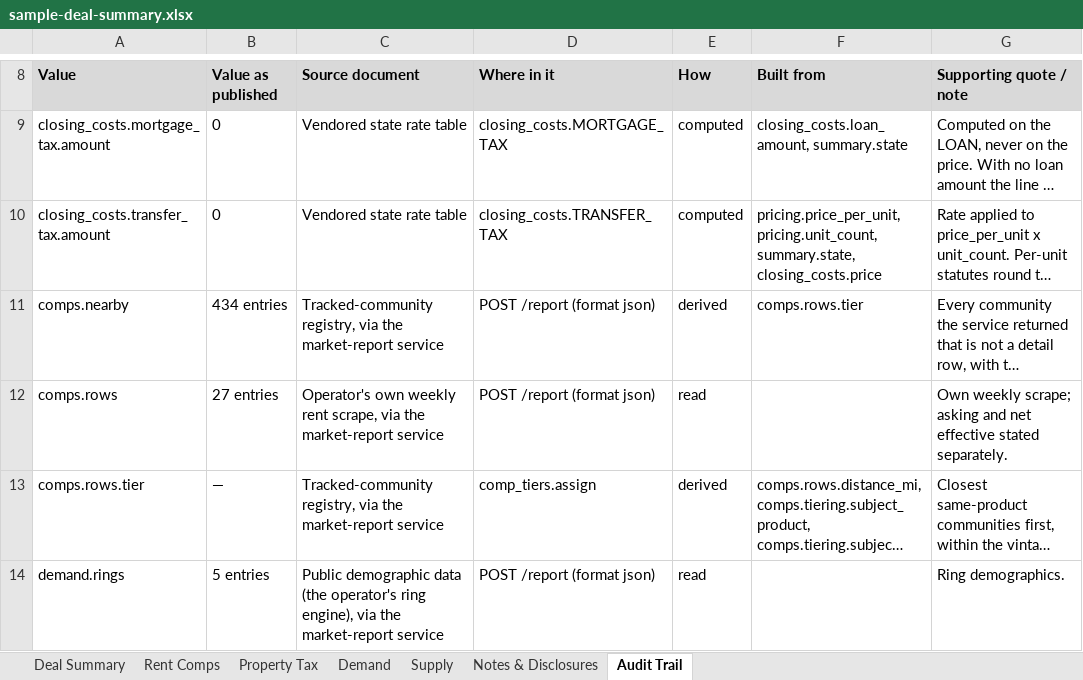
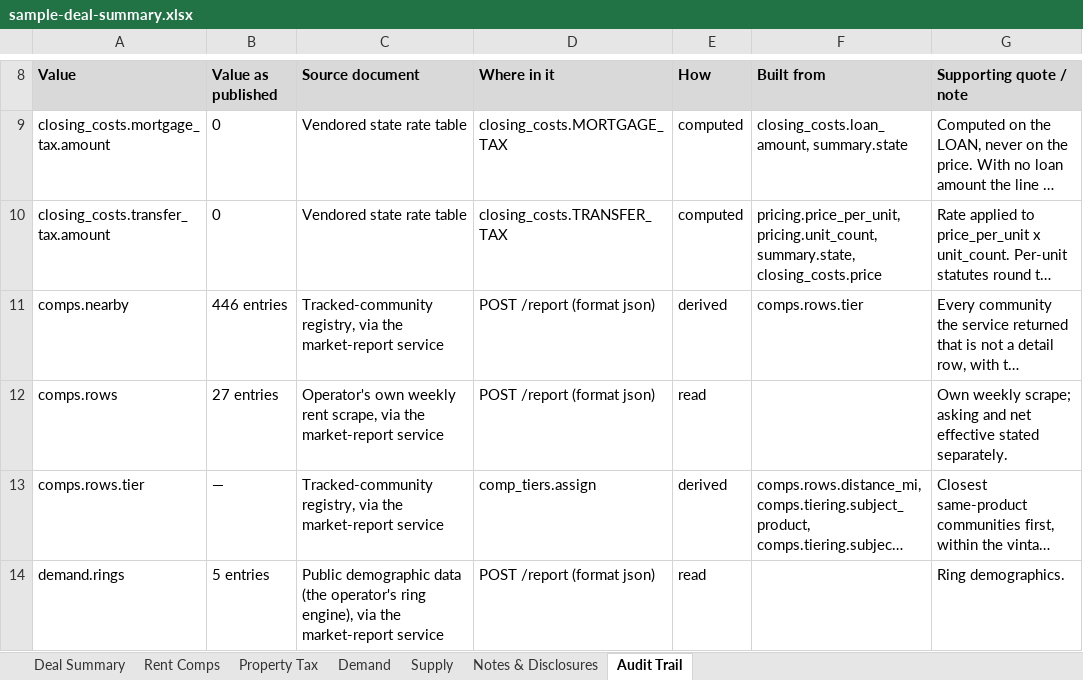
Before and after one commit to hermanian06/herman-chan-site, an Excel workbook: public/downloads/underwriting-demo/sample-deal-summary.xlsx, sheet Audit Trail, drawn as a sheet; only a part is shown, gaps mark what is left out; long unchanged cells end in …; values as stored, in another font and other column widths than the file's, no borders; the diff names each change by its address in the sheet, - before the commit and + after, or states it on an @@ line.

```diff
--- a/public/downloads/underwriting-demo/sample-deal-summary.xlsx (sheet Audit Trail)
+++ b/public/downloads/underwriting-demo/sample-deal-summary.xlsx (sheet Audit Trail)
-B11 (Value as published): 434 entries
+B11 (Value as published): 446 entries
```
Also changed, not shown: sheet Rent Comps, public/downloads/underwriting-demo/sample-model-ready-outputs.xlsx, 2 other files.
